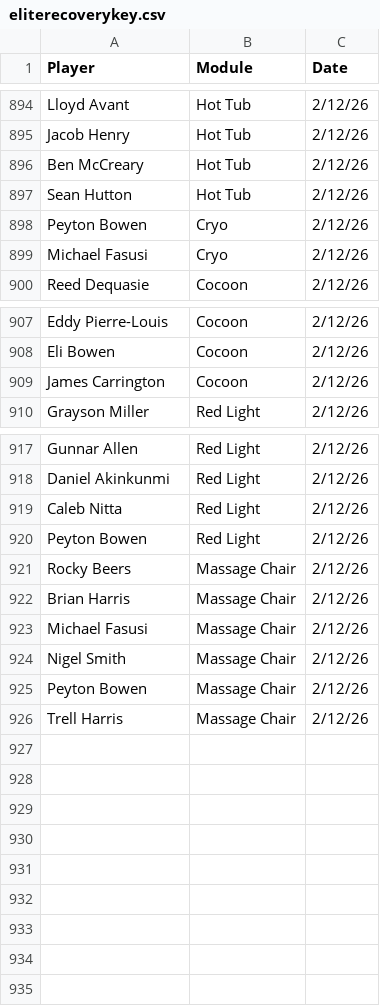
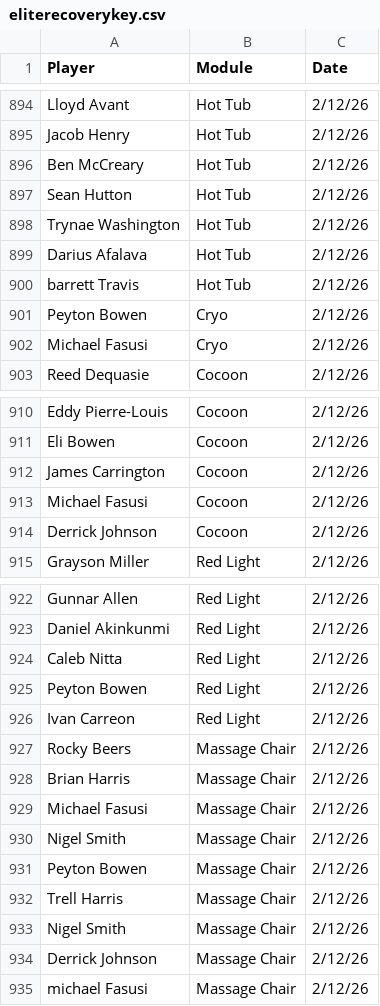
Before and after one commit to emmettj634-png/recovery-dashboard, a CSV file: eliterecoverykey.csv, drawn as a sheet; only a part is shown, gaps mark what is left out.

Commit message:
Update eliterecoverykey.csv

```diff
--- a/eliterecoverykey.csv
+++ b/eliterecoverykey.csv
@@ -897,2 +897,5 @@ Ben McCreary,Hot Tub,2/12/26,
 Sean Hutton,Hot Tub,2/12/26,
+Trynae Washington,Hot Tub,2/12/26,
+Darius Afalava,Hot Tub,2/12/26,
+barrett Travis,Hot Tub,2/12/26,
 Peyton Bowen,Cryo,2/12/26,
@@ -909,2 +912,4 @@ Eli Bowen,Cocoon,2/12/26,
 James Carrington,Cocoon,2/12/26,
+Michael Fasusi,Cocoon,2/12/26,
+Derrick Johnson,Cocoon,2/12/26,
 Grayson Miller,Red Light,2/12/26,
@@ -920,2 +925,3 @@ Caleb Nitta,Red Light,2/12/26,
 Peyton Bowen,Red Light,2/12/26,
+Ivan Carreon,Red Light,2/12/26,
 Rocky Beers,Massage Chair,2/12/26,
@@ -926 +932,4 @@ Peyton Bowen,Massage Chair,2/12/26,
 Trell Harris,Massage Chair,2/12/26,
+Nigel Smith,Massage Chair,2/12/26,
+Derrick Johnson,Massage Chair,2/12/26,
+michael Fasusi,Massage Chair,2/12/26,
```
